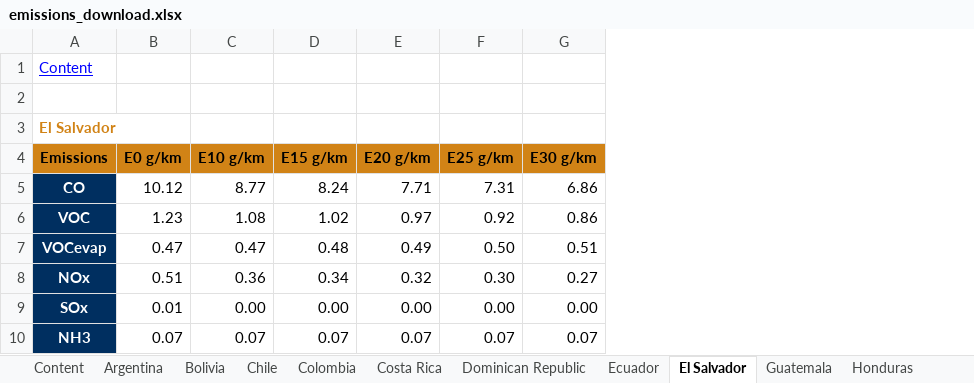
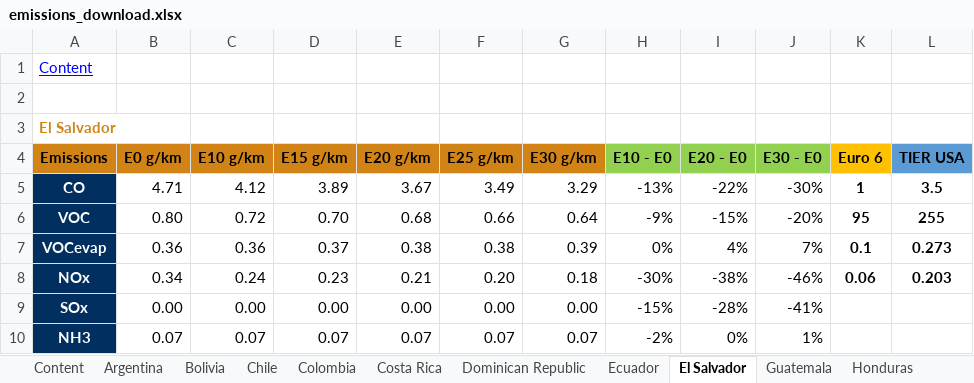
Before and after one commit to briansil1/lta-ethanol-production, an Excel workbook: storage/app/pdfs/emissions_download.xlsx, sheet El Salvador, drawn as a sheet; only a part is shown; values as stored, in another font and other column widths than the file's, no borders; the diff covers the shown part only; the diff names each change by its address in the sheet, - before the commit and + after, or states it on an @@ line.

```diff
--- a/storage/app/pdfs/emissions_download.xlsx (sheet El Salvador)
+++ b/storage/app/pdfs/emissions_download.xlsx (sheet El Salvador)
+column H (E10 - E0), rows 5-10: -13% | -9% | 0% | -30% | -15% | -2%
+column I (E20 - E0), rows 5-10: -22% | -15% | 4% | -38% | -28% | 0%
+column J (E30 - E0), rows 5-10: -30% | -20% | 7% | -46% | -41% | 1%
+column K (Euro 6), rows 5-8: 1 | 95 | 0.1 | 0.06
+column L (TIER USA), rows 5-8: 3.5 | 255 | 0.273 | 0.203
-B5 (E0 g/km): 10.12
+B5 (E0 g/km): 4.71
-C5 (E10 g/km): 8.77
+C5 (E10 g/km): 4.12
-D5 (E15 g/km): 8.24
+D5 (E15 g/km): 3.89
-E5 (E20 g/km): 7.71
+E5 (E20 g/km): 3.67
-F5 (E25 g/km): 7.31
+F5 (E25 g/km): 3.49
-G5 (E30 g/km): 6.86
+G5 (E30 g/km): 3.29
-B6 (E0 g/km): 1.23
+B6 (E0 g/km): 0.80
-C6 (E10 g/km): 1.08
+C6 (E10 g/km): 0.72
-D6 (E15 g/km): 1.02
+D6 (E15 g/km): 0.70
-E6 (E20 g/km): 0.97
+E6 (E20 g/km): 0.68
-F6 (E25 g/km): 0.92
+F6 (E25 g/km): 0.66
-G6 (E30 g/km): 0.86
+G6 (E30 g/km): 0.64
-B7 (E0 g/km): 0.47
+B7 (E0 g/km): 0.36
-C7 (E10 g/km): 0.47
+C7 (E10 g/km): 0.36
-D7 (E15 g/km): 0.48
+D7 (E15 g/km): 0.37
-E7 (E20 g/km): 0.49
+E7 (E20 g/km): 0.38
-F7 (E25 g/km): 0.50
+F7 (E25 g/km): 0.38
-G7 (E30 g/km): 0.51
+G7 (E30 g/km): 0.39
-B8 (E0 g/km): 0.51
+B8 (E0 g/km): 0.34
-C8 (E10 g/km): 0.36
+C8 (E10 g/km): 0.24
-D8 (E15 g/km): 0.34
+D8 (E15 g/km): 0.23
-E8 (E20 g/km): 0.32
+E8 (E20 g/km): 0.21
-F8 (E25 g/km): 0.30
+F8 (E25 g/km): 0.20
-G8 (E30 g/km): 0.27
+G8 (E30 g/km): 0.18
-B9 (E0 g/km): 0.01
+B9 (E0 g/km): 0.00
```
Also changed, not shown: 2 added rows, 2 removed rows and 39 edited cells elsewhere in this sheet, sheet Uruguay, sheet Dominican Republic, sheet Jamaica, sheet Bolivia, sheet Colombia, sheet Costa Rica, 9 more sheets, formulas that keep their value, storage/app/pdfs/emisiones_descarga.xlsx, 15 other files.
